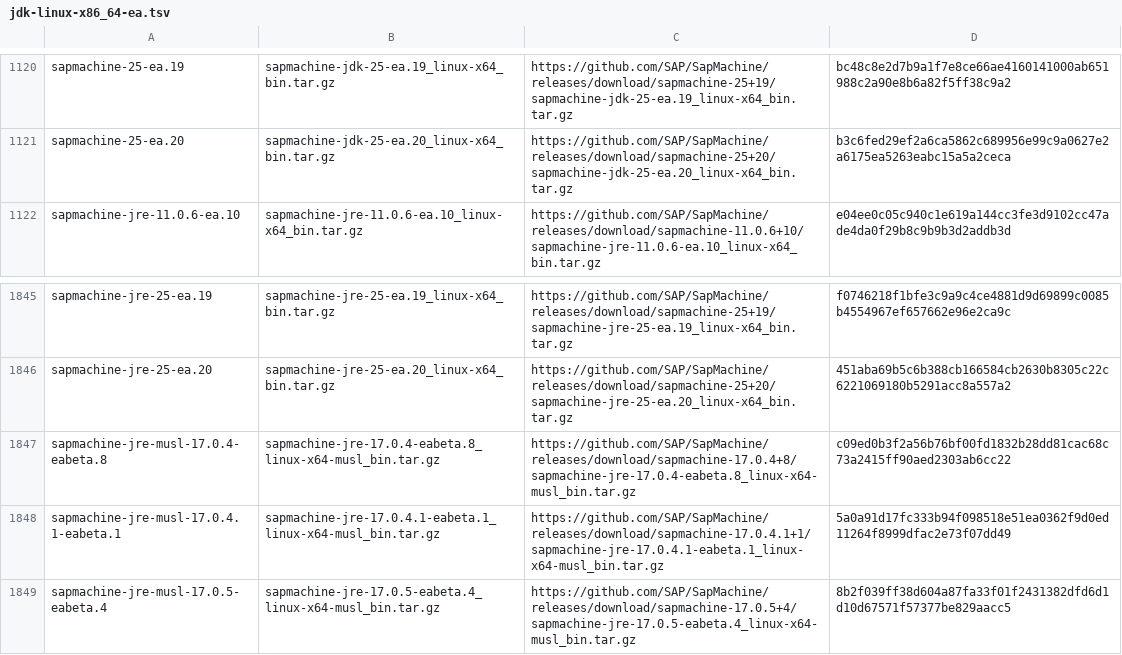
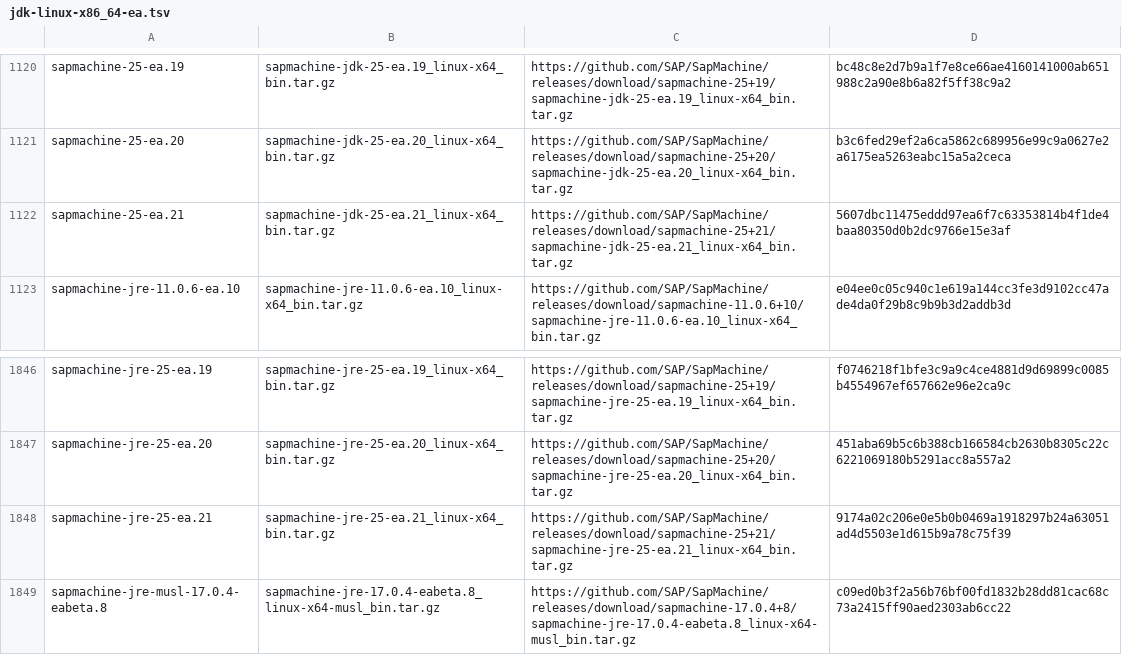
Before and after one commit to halcyon/asdf-java, a TSV file: data/jdk-linux-x86_64-ea.tsv, drawn as a sheet; only a part is shown, gaps mark what is left out; the shorter side is filled out with more unchanged rows; the diff names each change by its address in the sheet, - before the commit and + after, or states it on an @@ line.

```diff
--- a/data/jdk-linux-x86_64-ea.tsv
+++ b/data/jdk-linux-x86_64-ea.tsv
+row 1122: sapmachine-25-ea.21 | sapmachine-jdk-25-ea.21_linux-x64_bin.tar.gz | https://github.com/SAP/SapMachine/releases/download/sapmachine-25+21/sapmachine-jdk-25-ea.21_linux-x64_bin.tar.gz | 5607dbc11475eddd97ea6f7c63353814b4f1de4baa80350d0b2dc9766e15e3af
+row 1848: sapmachine-jre-25-ea.21 | sapmachine-jre-25-ea.21_linux-x64_bin.tar.gz | https://github.com/SAP/SapMachine/releases/download/sapmachine-25+21/sapmachine-jre-25-ea.21_linux-x64_bin.tar.gz | 9174a02c206e0e5b0b0469a1918297b24a63051ad4d5503e1d615b9a78c75f39
```
Also changed, not shown: data/jdk-linux-aarch64-ea.tsv, data/jdk-macosx-aarch64-ea.tsv, 5 other files.
